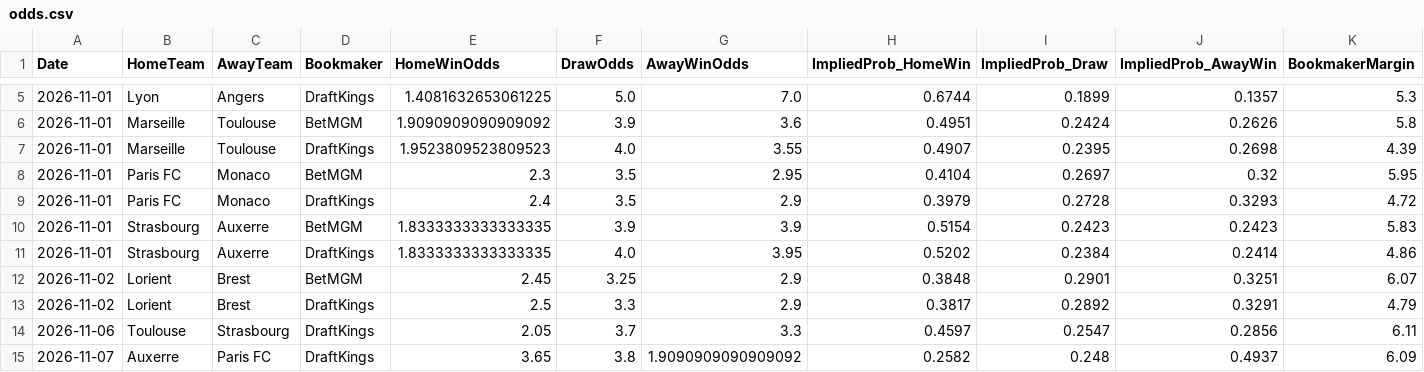
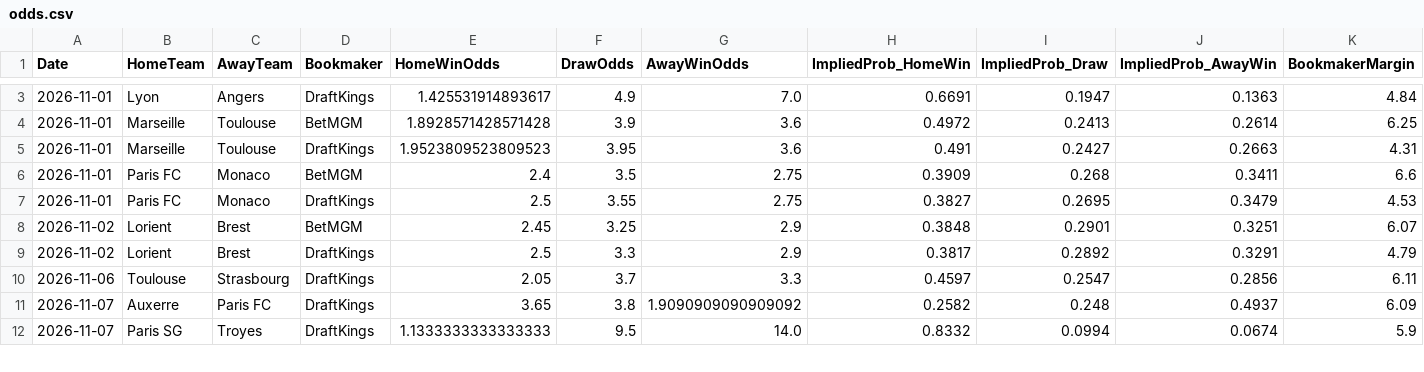
Before and after one commit to gmalbert/ligue-1, a CSV file: data_files/raw/odds.csv, drawn as a sheet; only a part is shown, gaps mark what is left out; the shorter side is filled out with more unchanged rows; the diff covers the shown part only.

```diff
--- a/data_files/raw/odds.csv
+++ b/data_files/raw/odds.csv
@@ -5,8 +3,6 @@ Date,HomeTeam,AwayTeam,Bookmaker,HomeWinOdds,DrawOdds,AwayWinOdds,ImpliedProb_Ho
-2026-11-01,Lyon,Angers,DraftKings,1.4081632653061225,5.0,7.0,0.6744,0.1899,0.1357,5.3
-2026-11-01,Marseille,Toulouse,BetMGM,1.9090909090909092,3.9,3.6,0.4951,0.2424,0.2626,5.8
-2026-11-01,Marseille,Toulouse,DraftKings,1.9523809523809523,4.0,3.55,0.4907,0.2395,0.2698,4.39
-2026-11-01,Paris FC,Monaco,BetMGM,2.3,3.5,2.95,0.4104,0.2697,0.32,5.95
-2026-11-01,Paris FC,Monaco,DraftKings,2.4,3.5,2.9,0.3979,0.2728,0.3293,4.72
-2026-11-01,Strasbourg,Auxerre,BetMGM,1.8333333333333335,3.9,3.9,0.5154,0.2423,0.2423,5.83
-2026-11-01,Strasbourg,Auxerre,DraftKings,1.8333333333333335,4.0,3.95,0.5202,0.2384,0.2414,4.86
+2026-11-01,Lyon,Angers,DraftKings,1.425531914893617,4.9,7.0,0.6691,0.1947,0.1363,4.84
+2026-11-01,Marseille,Toulouse,BetMGM,1.8928571428571428,3.9,3.6,0.4972,0.2413,0.2614,6.25
+2026-11-01,Marseille,Toulouse,DraftKings,1.9523809523809523,3.95,3.6,0.491,0.2427,0.2663,4.31
+2026-11-01,Paris FC,Monaco,BetMGM,2.4,3.5,2.75,0.3909,0.268,0.3411,6.6
+2026-11-01,Paris FC,Monaco,DraftKings,2.5,3.55,2.75,0.3827,0.2695,0.3479,4.53
 2026-11-02,Lorient,Brest,BetMGM,2.45,3.25,2.9,0.3848,0.2901,0.3251,6.07
```
Also changed, not shown: 2 removed rows and 39 edited cells elsewhere in this file, data_files/model_features/market_features.csv, data_files/predictions_log.csv, 11 other files.
